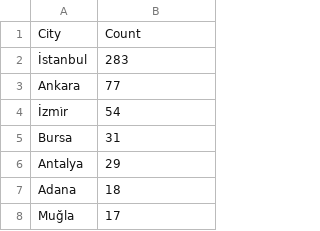
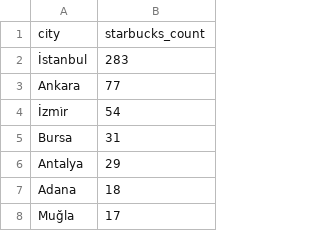
Before and after one commit to erennaltin/CS210-Project, a CSV file: datasets/starbucks.csv, drawn as a sheet; only a part is shown.

```diff
--- a/datasets/starbucks.csv
+++ b/datasets/starbucks.csv
@@ -1,2 +1,2 @@
-City,Count
+city,starbucks_count
 İstanbul,283
```
Also changed, not shown: 3 other files.
